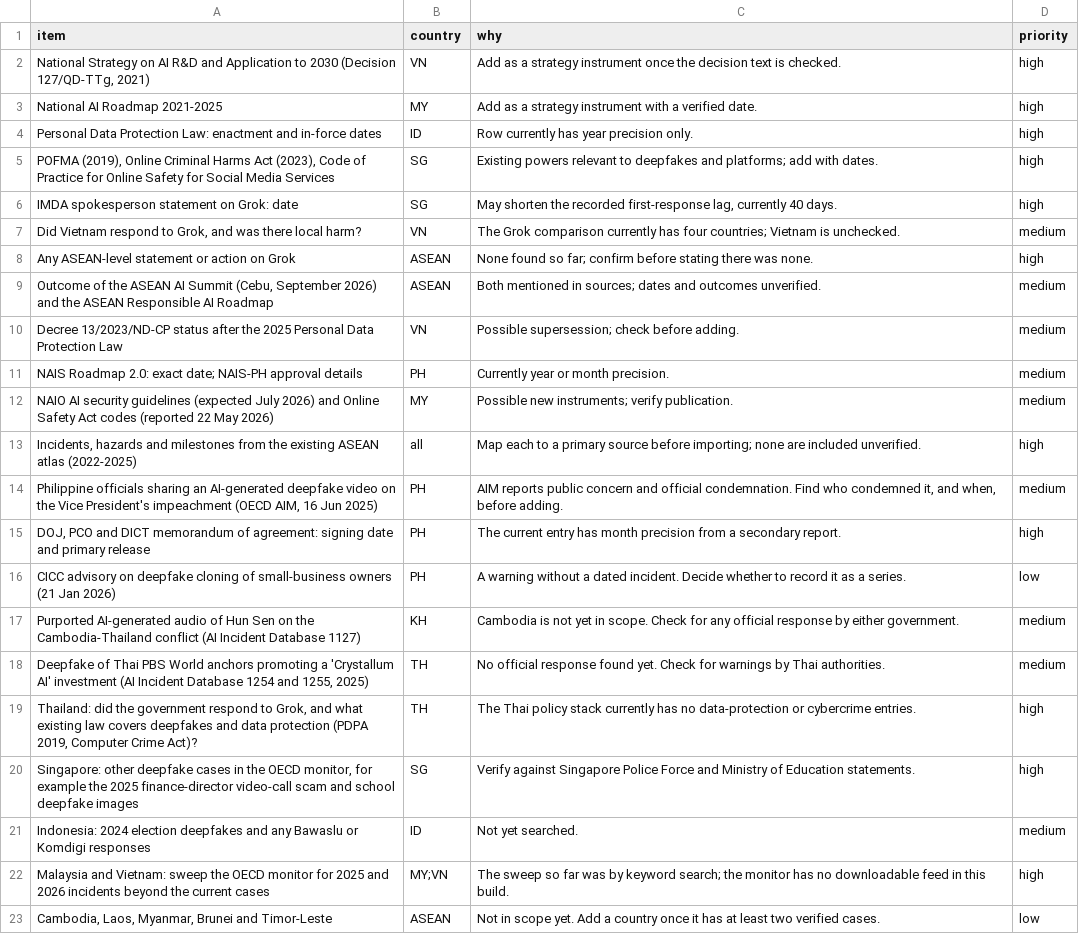
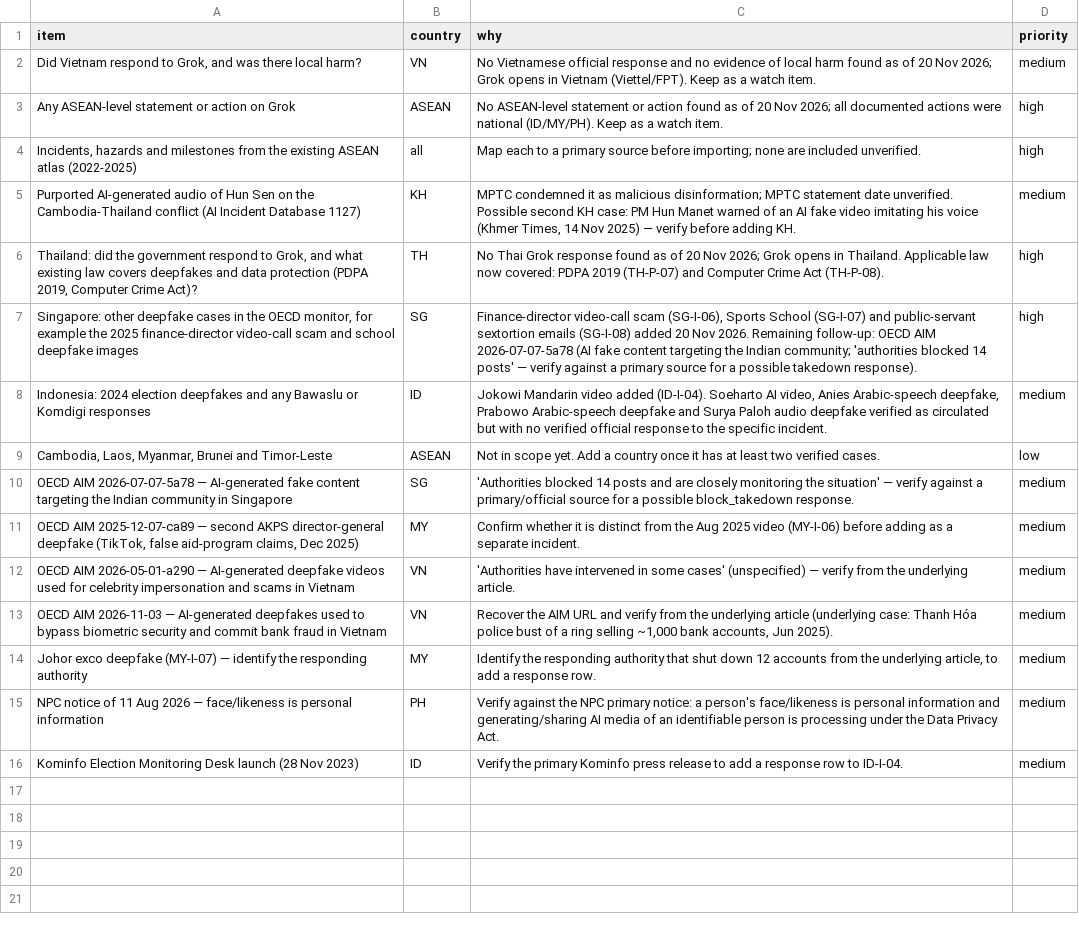
Before and after one commit to suhaimizainalshah/ASEAN-AI-Governance-Tracker, a CSV file: data/backlog.csv, drawn as a sheet; removed rows and columns are numbered as before the commit, all else as after; the diff names each change by its address in the sheet, - before the commit and + after, or states it on an @@ line.

```diff
--- a/data/backlog.csv
+++ b/data/backlog.csv
-row 2: National Strategy on AI R&D and Application to 2030 (Decision 127/QD-TTg, 2021) | VN | Add as a strategy instrument once the decision text is checked. | high
-row 3: National AI Roadmap 2021-2025 | MY | Add as a strategy instrument with a verified date. | high
-row 4: Personal Data Protection Law: enactment and in-force dates | ID | Row currently has year precision only. | high
-row 5: POFMA (2019), Online Criminal Harms Act (2023), Code of Practice for Online Safety for Social Media Services | SG | Existing powers relevant to deepfakes and platforms; add with dates. | high
-row 6: IMDA spokesperson statement on Grok: date | SG | May shorten the recorded first-response lag, currently 40 days. | high
-C2 (why): The Grok comparison currently has four countries; Vietnam is unchecked.
+C2 (why): No Vietnamese official response and no evidence of local harm found as of 20 Nov 2026; Grok opens in Vietnam (Viettel/FPT). Keep as a watch item.
-C3 (why): None found so far; confirm before stating there was none.
+C3 (why): No ASEAN-level statement or action found as of 20 Nov 2026; all documented actions were national (ID/MY/PH). Keep as a watch item.
-row 9: Outcome of the ASEAN AI Summit (Cebu, September 2026) and the ASEAN Responsible AI Roadmap | ASEAN | Both mentioned in sources; dates and outcomes unverified. | medium
-row 10: Decree 13/2023/ND-CP status after the 2025 Personal Data Protection Law | VN | Possible supersession; check before adding. | medium
-row 11: NAIS Roadmap 2.0: exact date; NAIS-PH approval details | PH | Currently year or month precision. | medium
-row 12: NAIO AI security guidelines (expected July 2026) and Online Safety Act codes (reported 22 May 2026) | MY | Possible new instruments; verify publication. | medium
-row 14: Philippine officials sharing an AI-generated deepfake video on the Vice President's impeachment (OECD AIM, 16 Jun 2025) | PH | AIM reports public concern and official condemnation. Find who condemned it, and when, before adding. | medium
-row 15: DOJ, PCO and DICT memorandum of agreement: signing date and primary release | PH | The current entry has month precision from a secondary report. | high
-row 16: CICC advisory on deepfake cloning of small-business owners (21 Jan 2026) | PH | A warning without a dated incident. Decide whether to record it as a series. | low
-C5 (why): Cambodia is not yet in scope. Check for any official response by either government.
+C5 (why): MPTC condemned it as malicious disinformation; MPTC statement date unverified. Possible second KH case: PM Hun Manet warned of an AI fake video imitating his voice (Khmer Times, 14 Nov 2025) — verify before adding KH.
-row 18: Deepfake of Thai PBS World anchors promoting a 'Crystallum AI' investment (AI Incident Database 1254 and 1255, 2025) | TH | No official response found yet. Check for warnings by Thai authorities. | medium
-C6 (why): The Thai policy stack currently has no data-protection or cybercrime entries.
+C6 (why): No Thai Grok response found as of 20 Nov 2026; Grok opens in Thailand. Applicable law now covered: PDPA 2019 (TH-P-07) and Computer Crime Act (TH-P-08).
-C7 (why): Verify against Singapore Police Force and Ministry of Education statements.
+C7 (why): Finance-director video-call scam (SG-I-06), Sports School (SG-I-07) and public-servant sextortion emails (SG-I-08) added 20 Nov 2026. Remaining follow-up: OECD AIM 2026-07-07-5a78 (AI fake content targeting the Indian community; 'authorities blocked 14 posts' — verify against a primary source for a possible takedown response).
-C8 (why): Not yet searched.
+C8 (why): Jokowi Mandarin video added (ID-I-04). Soeharto AI video, Anies Arabic-speech deepfake, Prabowo Arabic-speech deepfake and Surya Paloh audio deepfake verified as circulated but with no verified official response to the specific incident.
-row 22: Malaysia and Vietnam: sweep the OECD monitor for 2025 and 2026 incidents beyond the current cases | MY;VN | The sweep so far was by keyword search; the monitor has no downloadable feed in this build. | high
+row 10: OECD AIM 2026-07-07-5a78 — AI-generated fake content targeting the Indian community in Singapore | SG | 'Authorities blocked 14 posts and are closely monitoring the situation' — verify against a primary/official source for a possible block_takedown response. | medium
+row 11: OECD AIM 2025-12-07-ca89 — second AKPS director-general deepfake (TikTok, false aid-program claims, Dec 2025) | MY | Confirm whether it is distinct from the Aug 2025 video (MY-I-06) before adding as a separate incident. | medium
+row 12: OECD AIM 2026-05-01-a290 — AI-generated deepfake videos used for celebrity impersonation and scams in Vietnam | VN | 'Authorities have intervened in some cases' (unspecified) — verify from the underlying article. | medium
+row 13: OECD AIM 2026-11-03 — AI-generated deepfakes used to bypass biometric security and commit bank fraud in Vietnam | VN | Recover the AIM URL and verify from the underlying article (underlying case: Thanh Hóa police bust of a ring selling ~1,000 bank accounts, Jun 2025). | medium
+row 14: Johor exco deepfake (MY-I-07) — identify the responding authority | MY | Identify the responding authority that shut down 12 accounts from the underlying article, to add a response row. | medium
+row 15: NPC notice of 11 Aug 2026 — face/likeness is personal information | PH | Verify against the NPC primary notice: a person's face/likeness is personal information and generating/sharing AI media of an identifiable person is processing under the Data Privacy Act. | medium
+row 16: Kominfo Election Monitoring Desk launch (28 Nov 2023) | ID | Verify the primary Kominfo press release to add a response row to ID-I-04. | medium
```
Also changed, not shown: data/changelog.csv, 5 other files.
